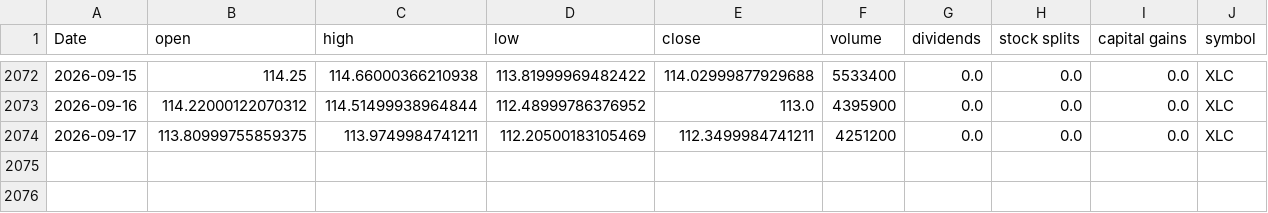
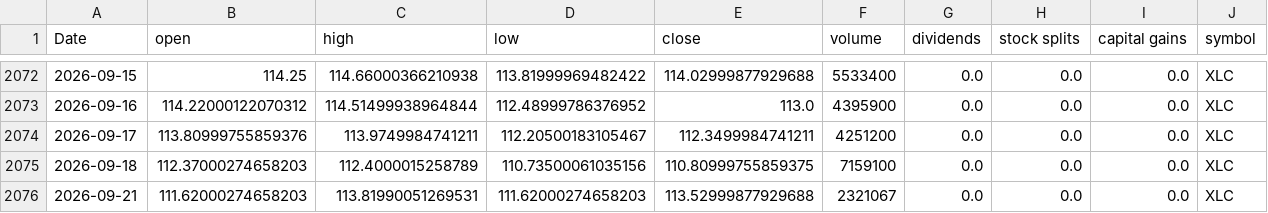
Before and after one commit to Akishai18/SignalM, a CSV file: data/sectors/xlc_data.csv, drawn as a sheet; only a part is shown, gaps mark what is left out.

```diff
--- a/data/sectors/xlc_data.csv
+++ b/data/sectors/xlc_data.csv
@@ -2073,2 +2073,4 @@ Date,open,high,low,close,volume,dividends,stock splits,capital gains,symbol
 2026-09-16,114.22000122070312,114.51499938964844,112.48999786376952,113.0,4395900,0.0,0.0,0.0,XLC
-2026-09-17,113.80999755859375,113.9749984741211,112.20500183105469,112.3499984741211,4251200,0.0,0.0,0.0,XLC
+2026-09-17,113.80999755859376,113.9749984741211,112.20500183105467,112.3499984741211,4251200,0.0,0.0,0.0,XLC
+2026-09-18,112.37000274658203,112.4000015258789,110.73500061035156,110.80999755859375,7159100,0.0,0.0,0.0,XLC
+2026-09-21,111.62000274658203,113.81990051269531,111.62000274658203,113.52999877929688,2321067,0.0,0.0,0.0,XLC
```
Also changed, not shown: data/sectors/xlf_data.csv, data/sectors/xlk_data.csv, 46 other files.
